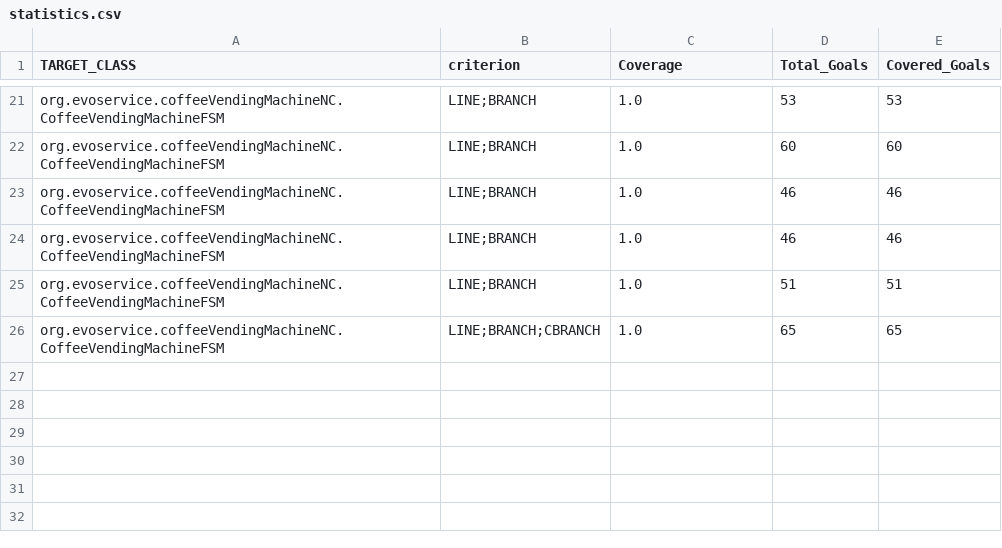
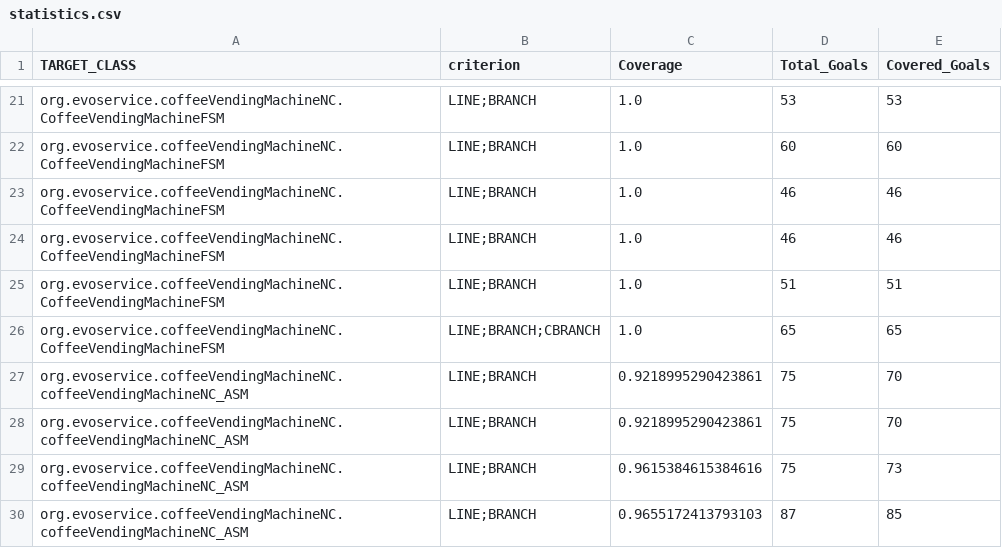
Before and after one commit to isaacmaffeis/evosuite-tutorial, a CSV file: examples/asm/CoffeeVendingMachine-1.0.6/evosuite-report/statistics.csv, drawn as a sheet; only a part is shown, gaps mark what is left out; the diff names each change by its address in the sheet, - before the commit and + after, or states it on an @@ line.

```diff
--- a/examples/asm/CoffeeVendingMachine-1.0.6/evosuite-report/statistics.csv
+++ b/examples/asm/CoffeeVendingMachine-1.0.6/evosuite-report/statistics.csv
+row 27: org.evoservice.coffeeVendingMachineNC.coffeeVendingMachineNC_ASM | LINE;BRANCH | 0.9218995290423861 | 75 | 70
+row 28: org.evoservice.coffeeVendingMachineNC.coffeeVendingMachineNC_ASM | LINE;BRANCH | 0.9218995290423861 | 75 | 70
+row 29: org.evoservice.coffeeVendingMachineNC.coffeeVendingMachineNC_ASM | LINE;BRANCH | 0.9615384615384616 | 75 | 73
+row 30: org.evoservice.coffeeVendingMachineNC.coffeeVendingMachineNC_ASM | LINE;BRANCH | 0.9655172413793103 | 87 | 85
```
Also changed, not shown: 24 other files.
